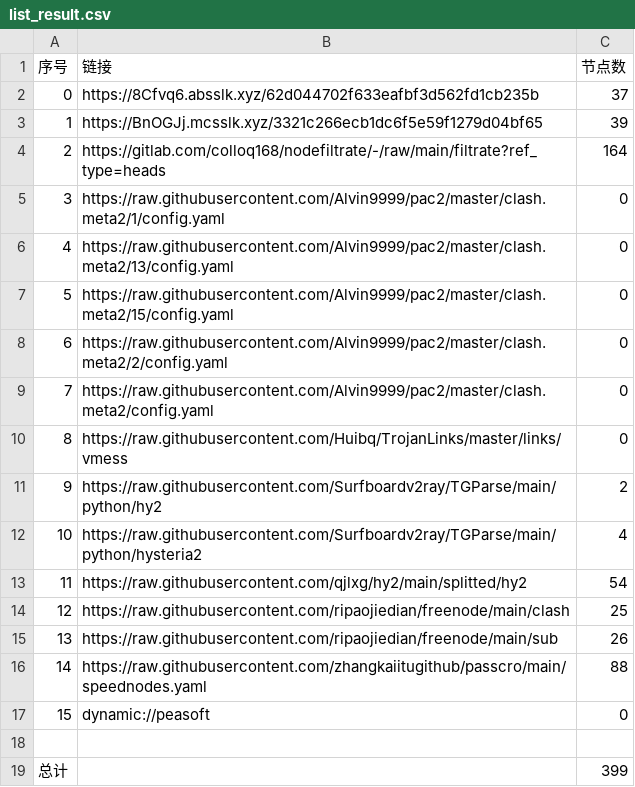
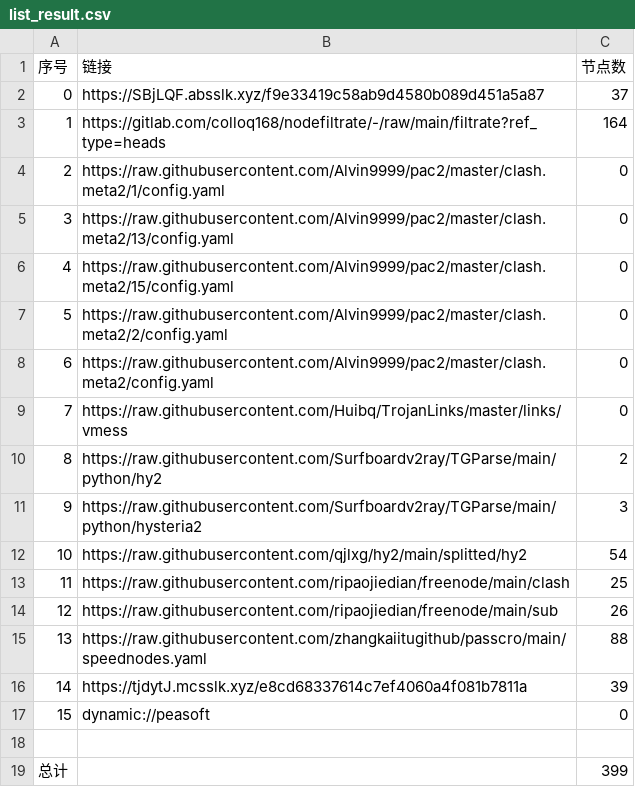
Before and after one commit to aee1996a/NoMoreWalls, a CSV file: list_result.csv, drawn as a sheet; removed rows and columns are numbered as before the commit, all else as after; the diff names each change by its address in the sheet, - before the commit and + after, or states it on an @@ line.

```diff
--- a/list_result.csv
+++ b/list_result.csv
-B2 (链接): https://8Cfvq6.absslk.xyz/62d044702f633eafbf3d562fd1cb235b
+B2 (链接): https://SBjLQF.absslk.xyz/f9e33419c58ab9d4580b089d451a5a87
-row 3: 1 | https://BnOGJj.mcsslk.xyz/3321c266ecb1dc6f5e59f1279d04bf65 | 39
@@ column A (序号) renumbered between rows 3 and 15 @@
-C11 (节点数): 4
+C11 (节点数): 3
+row 16: 14 | https://tjdytJ.mcsslk.xyz/e8cd68337614c7ef4060a4f081b7811a | 39
```
Also changed, not shown: 31 other files.
